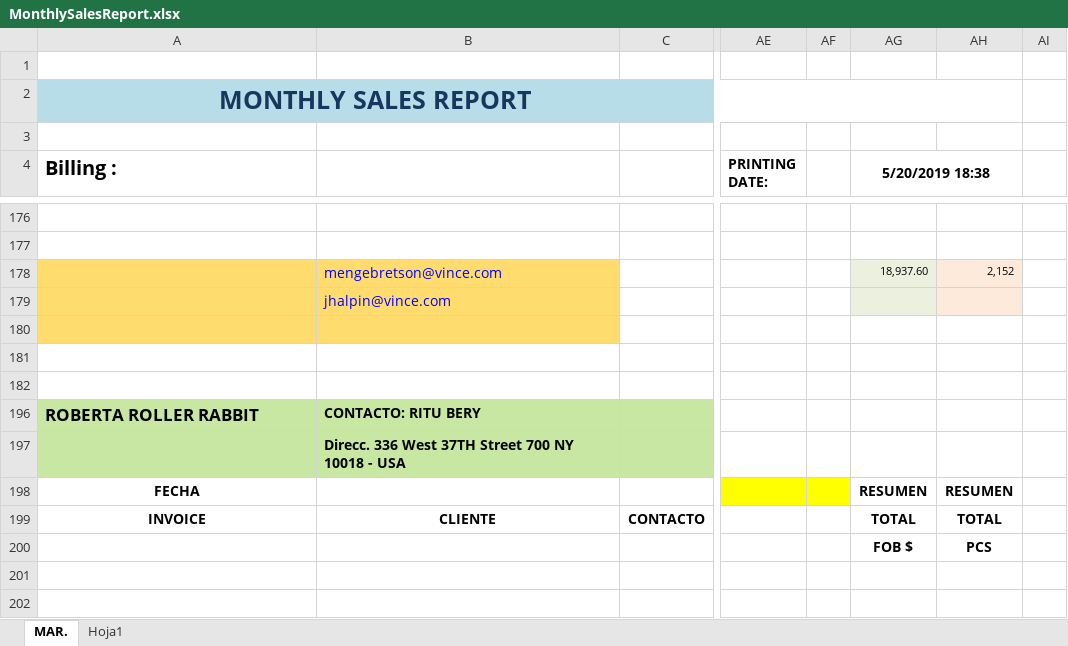
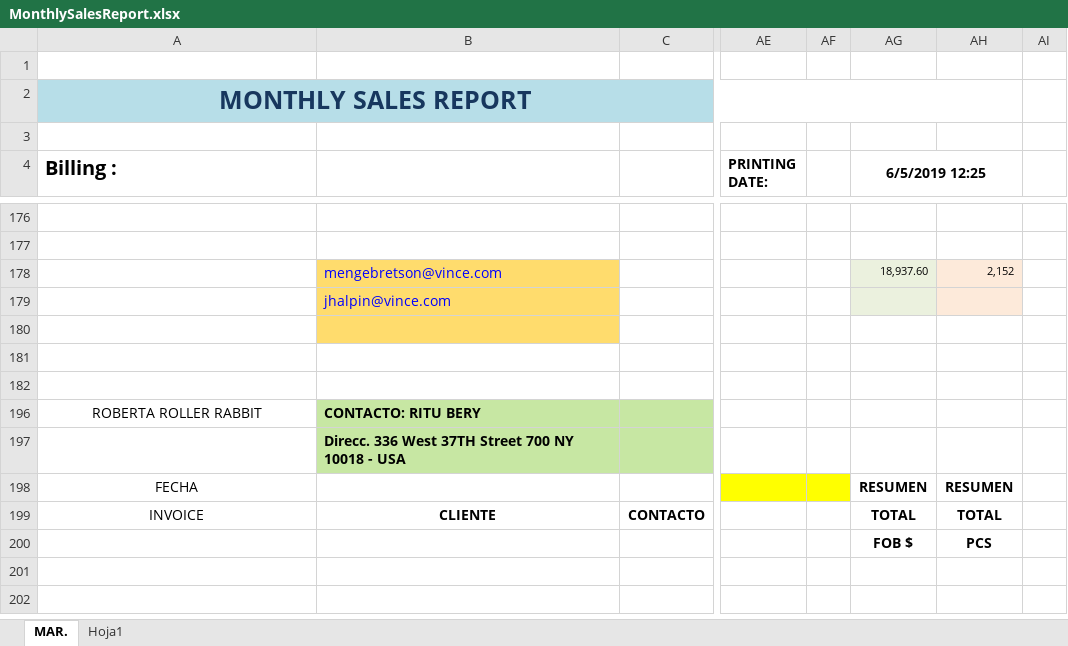
Before and after one commit to lendisolutions/Software-ERP-ASA, an Excel workbook: ERP.Presentacion/Excel/MonthlySalesReport.xlsx, sheet MAR., drawn as a sheet; only a part is shown, gaps mark what is left out; values as stored, in another font and other column widths than the file's, no borders; the diff names each change by its address in the sheet, - before the commit and + after, or states it on an @@ line.

Commit message:
05062019 1226

```diff
--- a/ERP.Presentacion/Excel/MonthlySalesReport.xlsx (sheet MAR.)
+++ b/ERP.Presentacion/Excel/MonthlySalesReport.xlsx (sheet MAR.)
-AG4: 5/20/2019 18:38
+AG4: 6/5/2019 12:25
-A178:A180 fill: #FFDC6D
+A178:A180 fill: none
-A196 bold: on
+A196 bold: off
-A196:A197 fill: #C7E7A3
+A196:A197 fill: none
@@ A196 text size: smaller, alignment: left → center @@
-A198:A199 bold: on
+A198:A199 bold: off
```
